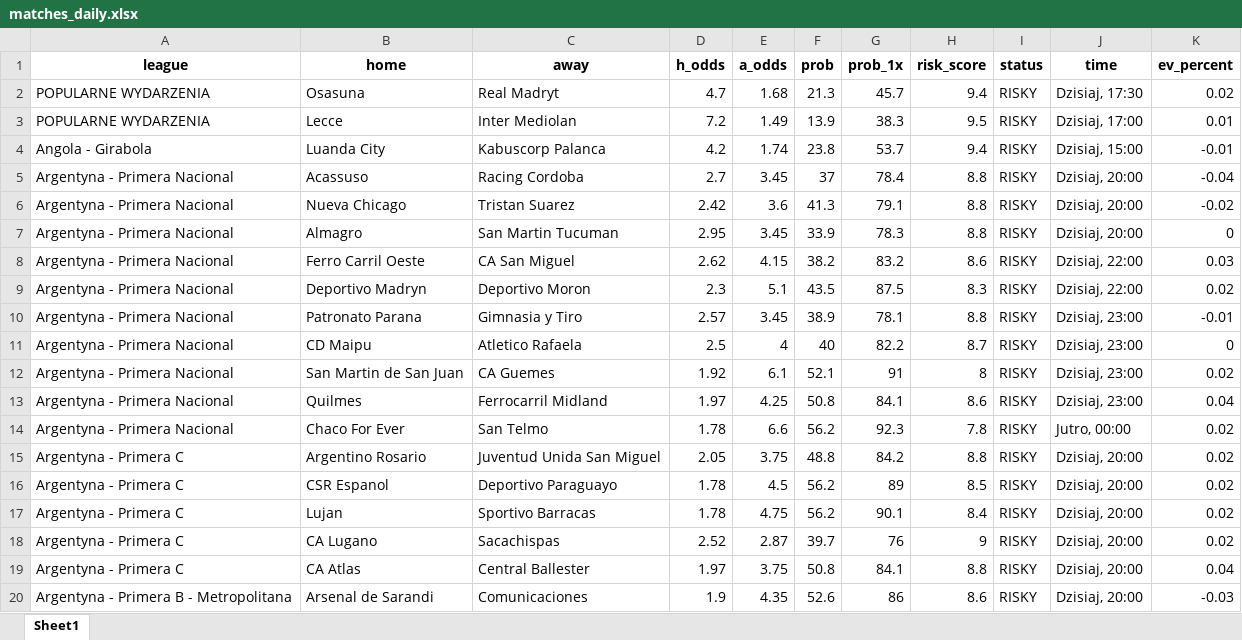
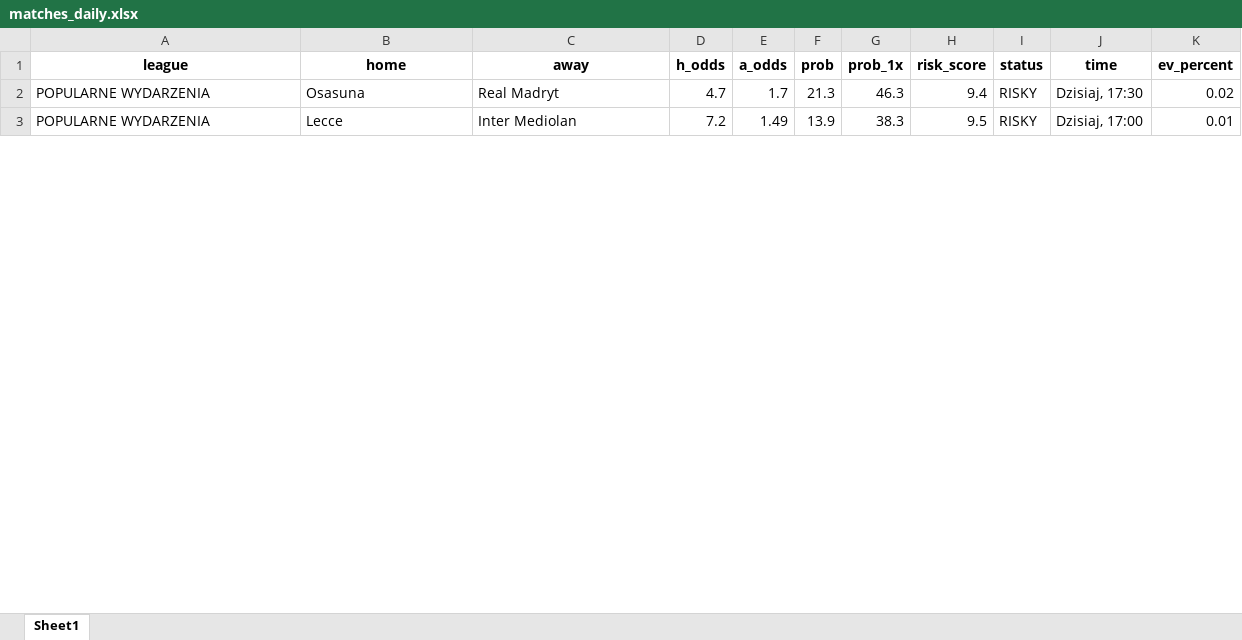
Before and after one commit to Byadiso/webscraper_advanced, an Excel workbook: matches_daily.xlsx, sheet Sheet1, drawn as a sheet; only a part is shown; values as stored, in another font and other column widths than the file's, no borders; removed rows and columns are numbered as before the commit, all else as after; the diff covers the shown part only; the diff names each change by its address in the sheet, - before the commit and + after, or states it on an @@ line.

```diff
--- a/matches_daily.xlsx (sheet Sheet1)
+++ b/matches_daily.xlsx (sheet Sheet1)
-E2 (a_odds): 1.68
+E2 (a_odds): 1.7
-G2 (prob_1x): 45.7
+G2 (prob_1x): 46.3
-row 4: Angola - Girabola | Luanda City | Kabuscorp Palanca | 4.2 | 1.74 | 23.8 | 53.7 | 9.4 | RISKY | Dzisiaj, 15:00 | -0.01
-row 5: Argentyna - Primera Nacional | Acassuso | Racing Cordoba | 2.7 | 3.45 | 37 | 78.4 | 8.8 | RISKY | Dzisiaj, 20:00 | -0.04
-row 6: Argentyna - Primera Nacional | Nueva Chicago | Tristan Suarez | 2.42 | 3.6 | 41.3 | 79.1 | 8.8 | RISKY | Dzisiaj, 20:00 | -0.02
-row 7: Argentyna - Primera Nacional | Almagro | San Martin Tucuman | 2.95 | 3.45 | 33.9 | 78.3 | 8.8 | RISKY | Dzisiaj, 20:00 | 0
-row 8: Argentyna - Primera Nacional | Ferro Carril Oeste | CA San Miguel | 2.62 | 4.15 | 38.2 | 83.2 | 8.6 | RISKY | Dzisiaj, 22:00 | 0.03
-row 9: Argentyna - Primera Nacional | Deportivo Madryn | Deportivo Moron | 2.3 | 5.1 | 43.5 | 87.5 | 8.3 | RISKY | Dzisiaj, 22:00 | 0.02
-row 10: Argentyna - Primera Nacional | Patronato Parana | Gimnasia y Tiro | 2.57 | 3.45 | 38.9 | 78.1 | 8.8 | RISKY | Dzisiaj, 23:00 | -0.01
-row 11: Argentyna - Primera Nacional | CD Maipu | Atletico Rafaela | 2.5 | 4 | 40 | 82.2 | 8.7 | RISKY | Dzisiaj, 23:00 | 0
-row 12: Argentyna - Primera Nacional | San Martin de San Juan | CA Guemes | 1.92 | 6.1 | 52.1 | 91 | 8 | RISKY | Dzisiaj, 23:00 | 0.02
-row 13: Argentyna - Primera Nacional | Quilmes | Ferrocarril Midland | 1.97 | 4.25 | 50.8 | 84.1 | 8.6 | RISKY | Dzisiaj, 23:00 | 0.04
-row 14: Argentyna - Primera Nacional | Chaco For Ever | San Telmo | 1.78 | 6.6 | 56.2 | 92.3 | 7.8 | RISKY | Jutro, 00:00 | 0.02
-row 15: Argentyna - Primera C | Argentino Rosario | Juventud Unida San Miguel | 2.05 | 3.75 | 48.8 | 84.2 | 8.8 | RISKY | Dzisiaj, 20:00 | 0.02
-row 16: Argentyna - Primera C | CSR Espanol | Deportivo Paraguayo | 1.78 | 4.5 | 56.2 | 89 | 8.5 | RISKY | Dzisiaj, 20:00 | 0.02
-row 17: Argentyna - Primera C | Lujan | Sportivo Barracas | 1.78 | 4.75 | 56.2 | 90.1 | 8.4 | RISKY | Dzisiaj, 20:00 | 0.02
-row 18: Argentyna - Primera C | CA Lugano | Sacachispas | 2.52 | 2.87 | 39.7 | 76 | 9 | RISKY | Dzisiaj, 20:00 | 0.02
-row 19: Argentyna - Primera C | CA Atlas | Central Ballester | 1.97 | 3.75 | 50.8 | 84.1 | 8.8 | RISKY | Dzisiaj, 20:00 | 0.04
-row 20: Argentyna - Primera B - Metropolitana | Arsenal de Sarandi | Comunicaciones | 1.9 | 4.35 | 52.6 | 86 | 8.6 | RISKY | Dzisiaj, 20:00 | -0.03
```
Also changed, not shown: 34 added rows, 24 removed rows and 16 edited cells elsewhere in this sheet, 1 other file.
